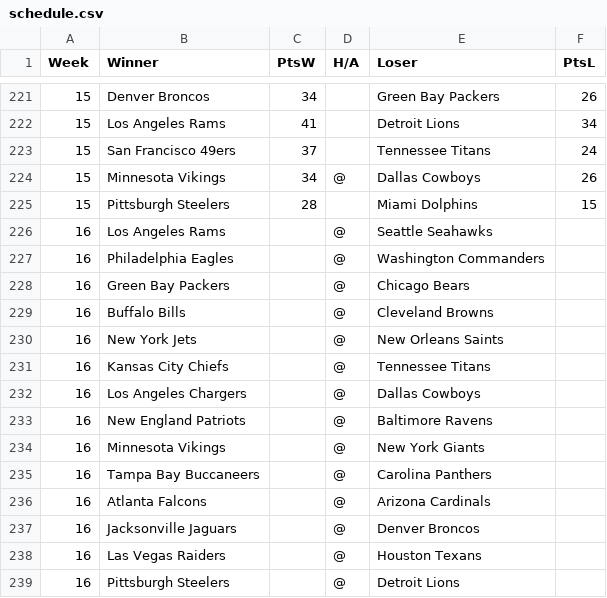
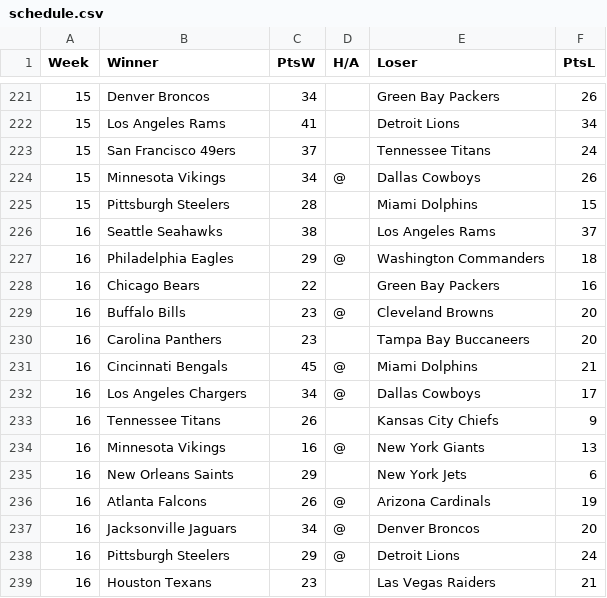
Before and after one commit to actdevinbox/nfl-elo, a CSV file: data/schedule.csv, drawn as a sheet; only a part is shown, gaps mark what is left out; the diff covers the shown part only.

Commit message:
update post week 16

```diff
--- a/data/schedule.csv
+++ b/data/schedule.csv
@@ -225,15 +225,15 @@ Week,Winner,PtsW,H/A,Loser,PtsL
 15,Pittsburgh Steelers,28,,Miami Dolphins,15
-16,Los Angeles Rams,,@,Seattle Seahawks,
-16,Philadelphia Eagles,,@,Washington Commanders,
-16,Green Bay Packers,,@,Chicago Bears,
-16,Buffalo Bills,,@,Cleveland Browns,
-16,New York Jets,,@,New Orleans Saints,
-16,Kansas City Chiefs,,@,Tennessee Titans,
-16,Los Angeles Chargers,,@,Dallas Cowboys,
-16,New England Patriots,,@,Baltimore Ravens,
-16,Minnesota Vikings,,@,New York Giants,
-16,Tampa Bay Buccaneers,,@,Carolina Panthers,
-16,Atlanta Falcons,,@,Arizona Cardinals,
-16,Jacksonville Jaguars,,@,Denver Broncos,
-16,Las Vegas Raiders,,@,Houston Texans,
-16,Pittsburgh Steelers,,@,Detroit Lions,
+16,Seattle Seahawks,38,,Los Angeles Rams,37
+16,Philadelphia Eagles,29,@,Washington Commanders,18
+16,Chicago Bears,22,,Green Bay Packers,16
+16,Buffalo Bills,23,@,Cleveland Browns,20
+16,Carolina Panthers,23,,Tampa Bay Buccaneers,20
+16,Cincinnati Bengals,45,@,Miami Dolphins,21
+16,Los Angeles Chargers,34,@,Dallas Cowboys,17
+16,Tennessee Titans,26,,Kansas City Chiefs,9
+16,Minnesota Vikings,16,@,New York Giants,13
+16,New Orleans Saints,29,,New York Jets,6
+16,Atlanta Falcons,26,@,Arizona Cardinals,19
+16,Jacksonville Jaguars,34,@,Denver Broncos,20
+16,Pittsburgh Steelers,29,@,Detroit Lions,24
+16,Houston Texans,23,,Las Vegas Raiders,21
```
Also changed, not shown: 6 edited cells elsewhere in this file.
